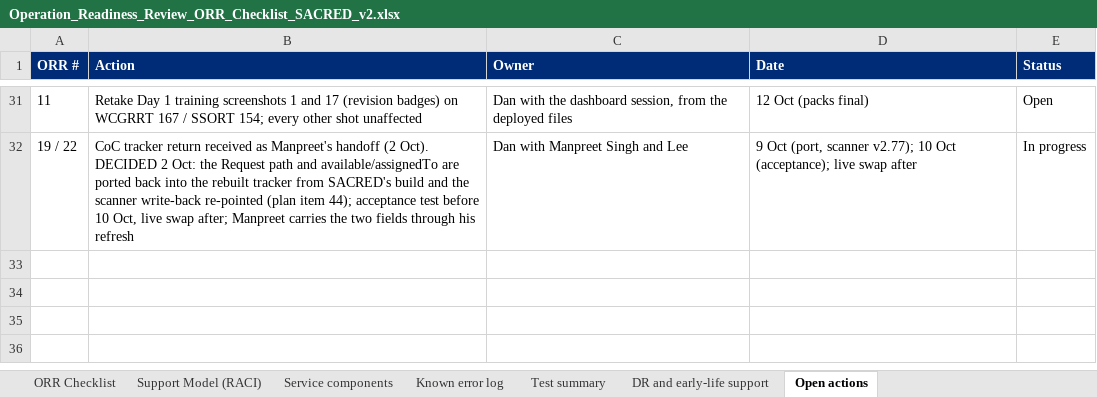
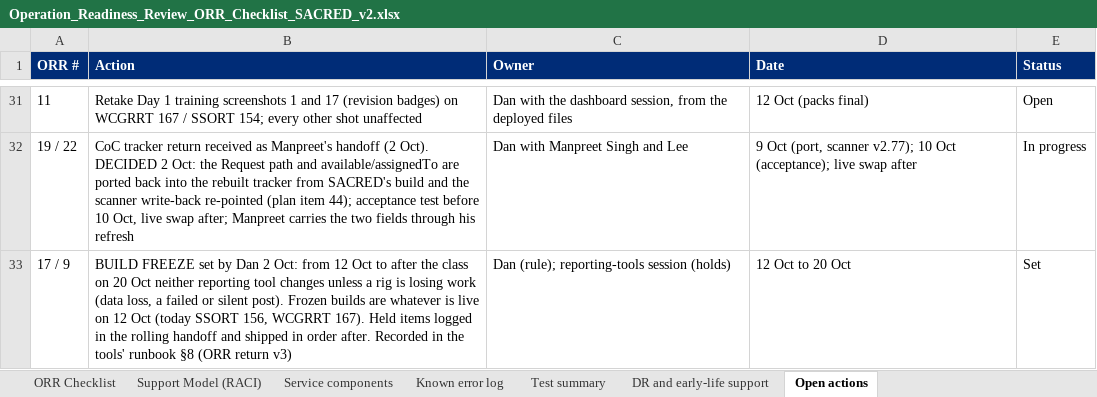
Before and after one commit to dplant494-svg/Dans-projects, an Excel workbook: Operation_Readiness_Review_ORR_Checklist_SACRED_v2.xlsx, sheet Open actions, drawn as a sheet; only a part is shown, gaps mark what is left out; values as stored, in another font and other column widths than the file's, no borders; the diff names each change by its address in the sheet, - before the commit and + after, or states it on an @@ line.

```diff
--- a/Operation_Readiness_Review_ORR_Checklist_SACRED_v2.xlsx (sheet Open actions)
+++ b/Operation_Readiness_Review_ORR_Checklist_SACRED_v2.xlsx (sheet Open actions)
+row 33: 17 / 9 | BUILD FREEZE set by Dan 2 Oct: from 12 Oct to after the class on 20 Oct neither reporting tool changes unless a rig is losing work (data loss, a failed or silent post). Frozen builds are whatever is live on 12 Oct (today SSORT 156, WCGRRT 167). Held items logged in the rolling handoff and shipped in order after. Recorded in the tools' runbook §8 (ORR return v3) | Dan (rule); reporting-tools session (holds) | 12 Oct to 20 Oct | Set
```
Also changed, not shown: sheet Service components, sheet Support Model (RACI), sheet Test summary, sheet Known error log, 7 other files.
